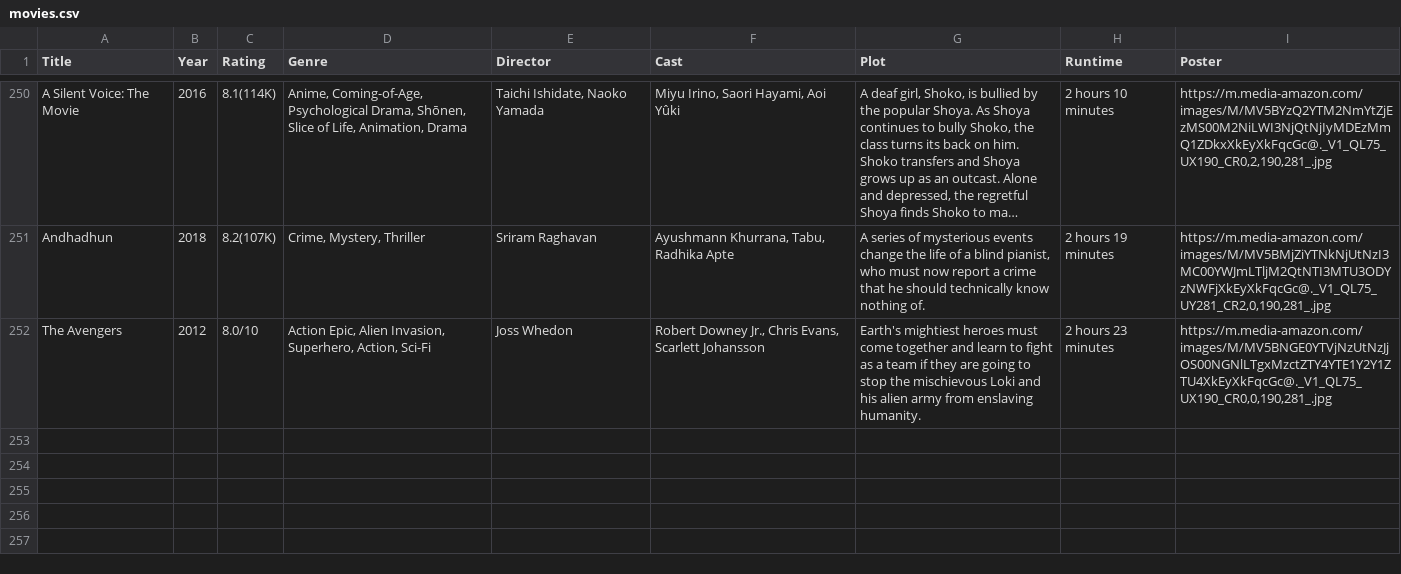
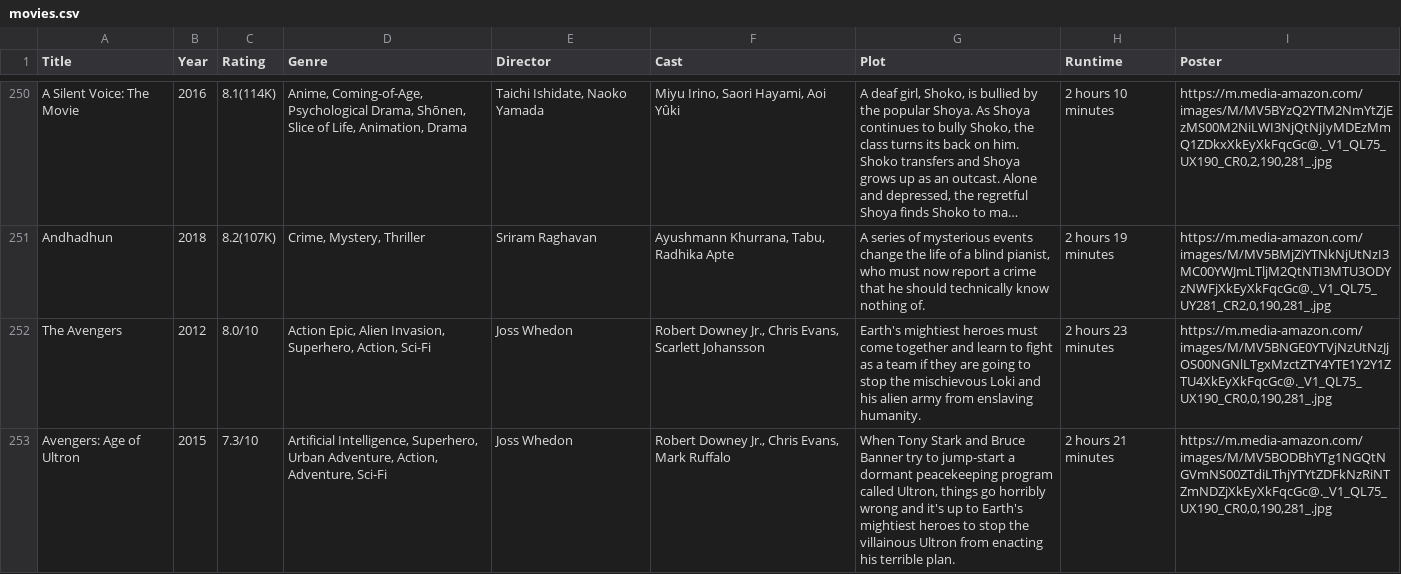
Before and after one commit to jkhangura26/Movie-Scraper-and-Recomandation, a CSV file: movies.csv, drawn as a sheet; only a part is shown, gaps mark what is left out; long unchanged cells end in ….

```diff
--- a/movies.csv
+++ b/movies.csv
@@ -252 +252,2 @@ Andhadhun,2018,8.2(107K),"Crime, Mystery, Thriller",Sriram Raghavan,"Ayushmann K
 The Avengers,2012,8.0/10,"Action Epic, Alien Invasion, Superhero, Action, Sci-Fi",Joss Whedon,"Robert Downey Jr., Chris Evans, Scarlett Johansson",Earth's mightiest heroes must come together and learn to fight as a team if they are going to stop the mischievous Loki and his alien army from enslaving humanity.,2 hours 23 minutes,"https://m.media-amazon.com/images/M/MV5BNGE0YTVjNzUtNzJjOS00NGNlLTgxMzctZTY4YTE1Y2Y1ZTU4XkEyXkFqcGc@._V1_QL75_UX190_CR0,0,190,281_.jpg"
+Avengers: Age of Ultron,2015,7.3/10,"Artificial Intelligence, Superhero, Urban Adventure, Action, Adventure, Sci-Fi",Joss Whedon,"Robert Downey Jr., Chris Evans, Mark Ruffalo","When Tony Stark and Bruce Banner try to jump-start a dormant peacekeeping program called Ultron, things go horribly wrong and it's up to Earth's mightiest heroes to stop the villainous Ultron from enacting his terrible plan.",2 hours 21 minutes,"https://m.media-amazon.com/images/M/MV5BODBhYTg1NGQtNGVmNS00ZTdiLThjYTYtZDFkNzRiNTZmNDZjXkEyXkFqcGc@._V1_QL75_UX190_CR0,0,190,281_.jpg"
```
Also changed, not shown: 1 other file.
